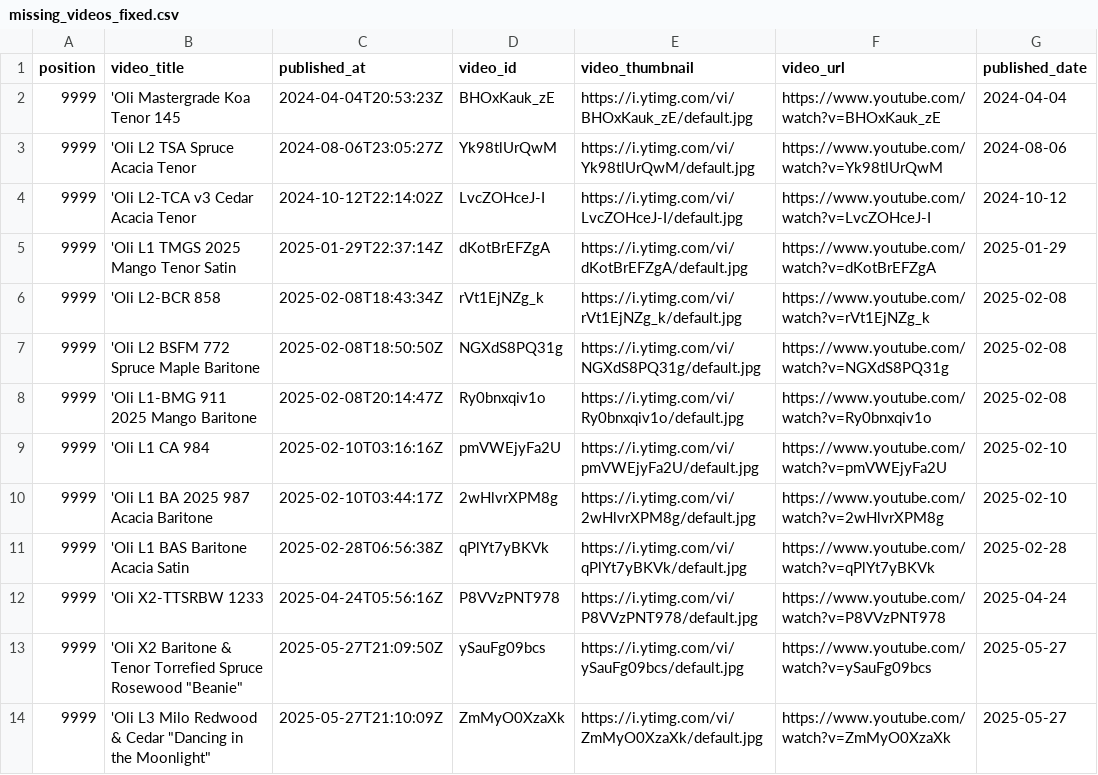
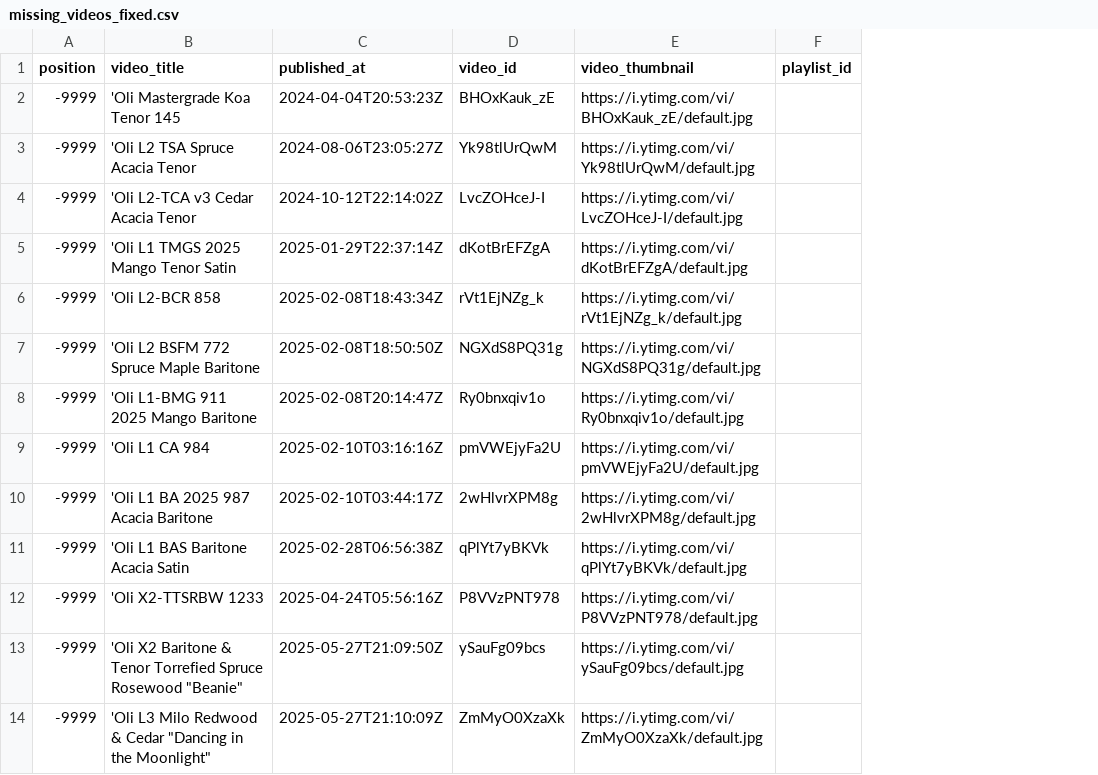
Before and after one commit to wykhuh/oli-database, a CSV file: processed_data/missing_videos_fixed.csv, drawn as a sheet; removed rows and columns are numbered as before the commit, all else as after; the diff names each change by its address in the sheet, - before the commit and + after, or states it on an @@ line.

Commit message:
make missing_videos_fixed.csv look like playlist.csv

```diff
--- a/processed_data/missing_videos_fixed.csv
+++ b/processed_data/missing_videos_fixed.csv
-column F (video_url), rows 2-14: https://www.youtube.com/watch?v=BHOxKauk_zE | https://www.youtube.com/watch?v=Yk98tlUrQwM | https://www.youtube.com/watch?v=LvcZOHceJ-I | https://www.youtube.com/watch?v=dKotBrEFZgA | https://www.youtube.com/watch?v=rVt1EjNZg_k | https://www.youtube.com/watch?v=NGXdS8PQ31g | https://www.youtube.com/watch?v=Ry0bnxqiv1o | https://www.youtube.com/watch?v=pmVWEjyFa2U | https://www.youtube.com/watch?v=2wHlvrXPM8g | https://www.youtube.com/watch?v=qPlYt7yBKVk | https://www.youtube.com/watch?v=P8VVzPNT978 | https://www.youtube.com/watch?v=ySauFg09bcs | https://www.youtube.com/watch?v=ZmMyO0XzaXk
-column G (published_date), rows 2-14: 2024-04-04 | 2024-08-06 | 2024-10-12 | 2025-01-29 | 2025-02-08 | 2025-02-08 | 2025-02-08 | 2025-02-10 | 2025-02-10 | 2025-02-28 | 2025-04-24 | 2025-05-27 | 2025-05-27
+column F (playlist_id), empty
-A2:A14 (position): 9999
+A2:A14 (position): -9999
```
Also changed, not shown: 2 other files.
